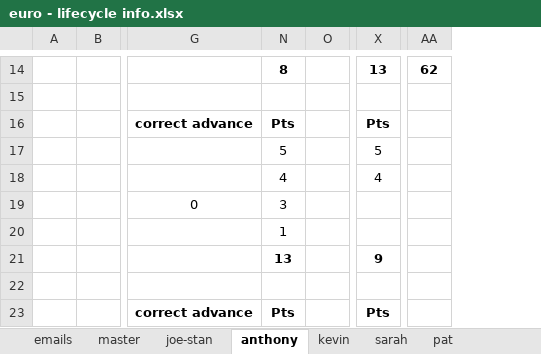
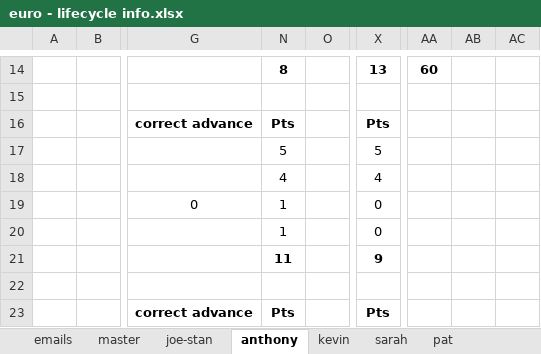
Before and after one commit to jpcollins19/2024_euro, an Excel workbook: excel-docs/euro - lifecycle info.xlsx, sheet anthony, drawn as a sheet; only a part is shown, gaps mark what is left out; values as stored, in another font and other column widths than the file's, no borders; conditional formats not drawn; removed rows and columns are numbered as before the commit, all else as after; the diff covers the shown part only; the diff names each change by its address in the sheet, - before the commit and + after, or states it on an @@ line.

```diff
--- a/excel-docs/euro - lifecycle info.xlsx (sheet anthony)
+++ b/excel-docs/euro - lifecycle info.xlsx (sheet anthony)
-column AA, row 14: 62
+column AA, row 14: 60
+column AB, empty
+column AC, empty
-N19: 3
+N19: 1
-X19:X20: (empty)
+X19:X20: 0
-N21: 13
+N21: 11
```
Also changed, not shown: 13 added rows and 2 edited cells elsewhere in this sheet, sheet kevin, sheet sarah, 25 other files.
